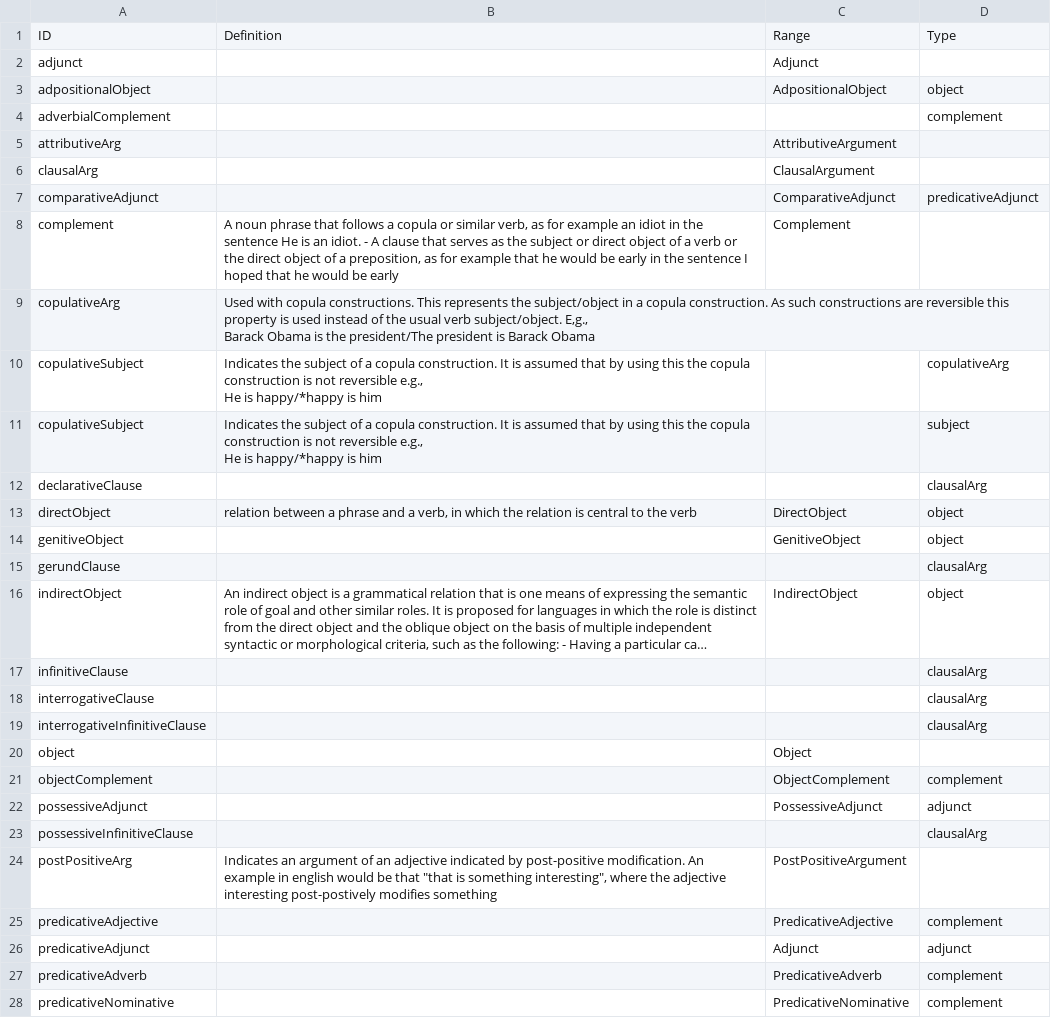
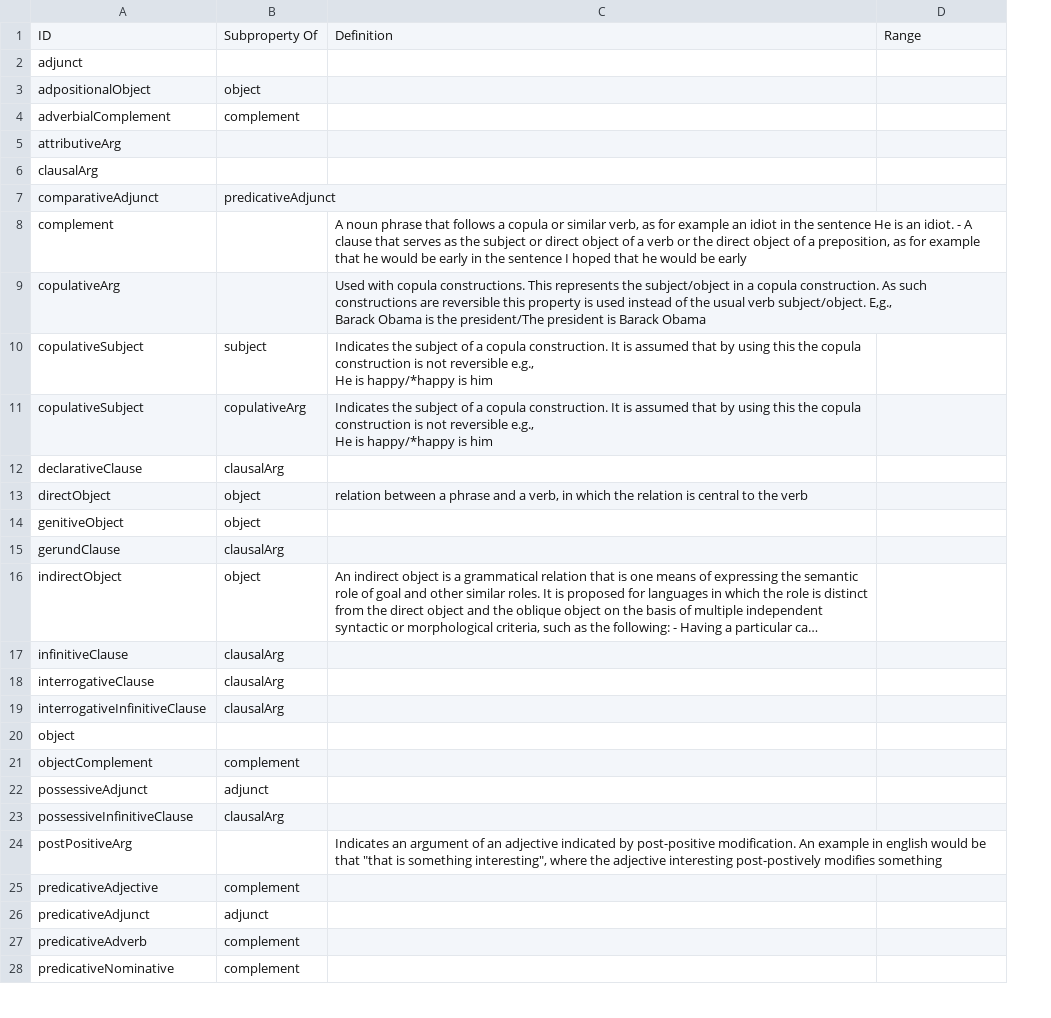
Before and after one commit to ontolex/lexinfo, a CSV file: data/syntactic_arguments.csv, drawn as a sheet; only a part is shown; long unchanged cells end in …; removed rows and columns are numbered as before the commit, all else as after; the diff covers the shown part only; the diff names each change by its address in the sheet, - before the commit and + after, or states it on an @@ line.

Commit message:
Update syn arg table

```diff
--- a/data/syntactic_arguments.csv
+++ b/data/syntactic_arguments.csv
+column B, rows 1-28: Subproperty Of |  | object | complement |  |  | predicativeAdjunct |  |  | subject | copulativeArg | clausalArg | object | object | clausalArg | object | clausalArg | clausalArg | clausalArg |  | complement | adjunct | clausalArg |  | complement | adjunct | complement | complement
-column C, rows 1-28: Range | Adjunct | AdpositionalObject |  | AttributiveArgument | ClausalArgument | ComparativeAdjunct | Complement |  |  |  |  | DirectObject | GenitiveObject |  | IndirectObject |  |  |  | Object | ObjectComplement | PossessiveAdjunct |  | PostPositiveArgument | PredicativeAdjective | Adjunct | PredicativeAdverb | PredicativeNominative
-D1: Type
+D1: Range
-D3: object
+D3: (empty)
-D4: complement
+D4: (empty)
-D7: predicativeAdjunct
+D7: (empty)
-D10: copulativeArg
+D10: (empty)
-D11: subject
+D11: (empty)
-D12: clausalArg
+D12: (empty)
-D13:D14: object
+D13:D14: (empty)
-D15: clausalArg
+D15: (empty)
-D16: object
+D16: (empty)
-D17:D19: clausalArg
+D17:D19: (empty)
-D21: complement
+D21: (empty)
-D22: adjunct
+D22: (empty)
-D23: clausalArg
+D23: (empty)
-D25: complement
+D25: (empty)
-D26: adjunct
+D26: (empty)
-D27:D28: complement
+D27:D28: (empty)
```
Also changed, not shown: 7 edited cells elsewhere in this file, data/morphosyntactic_properties.csv, 1 other file.
